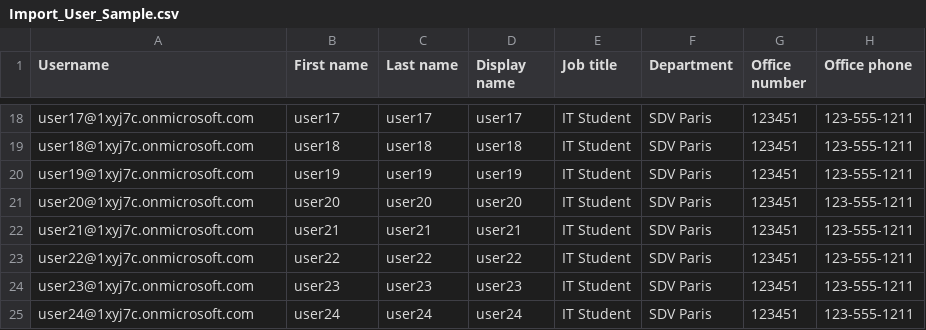
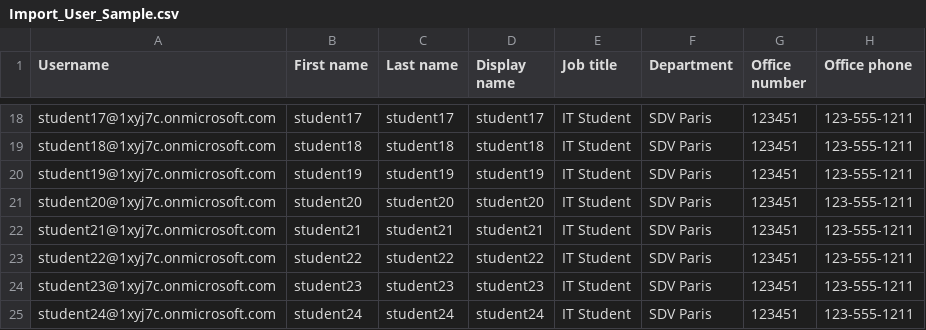
Before and after one commit to thibaultg78/Education, a CSV file: SDV/Microsoft-365/Accounts-Creation/Import_User_Sample.csv, drawn as a sheet; only a part is shown, gaps mark what is left out; the diff covers the shown part only; the diff names each change by its address in the sheet, - before the commit and + after, or states it on an @@ line.

```diff
--- a/SDV/Microsoft-365/Accounts-Creation/Import_User_Sample.csv
+++ b/SDV/Microsoft-365/Accounts-Creation/Import_User_Sample.csv
-A18 (Username): user17@1xyj7c.onmicrosoft.com
+A18 (Username): student17@1xyj7c.onmicrosoft.com
-B18 (First name): user17
+B18 (First name): student17
-C18 (Last name): user17
+C18 (Last name): student17
-D18 (Display name): user17
+D18 (Display name): student17
-A19 (Username): user18@1xyj7c.onmicrosoft.com
+A19 (Username): student18@1xyj7c.onmicrosoft.com
-B19 (First name): user18
+B19 (First name): student18
-C19 (Last name): user18
+C19 (Last name): student18
-D19 (Display name): user18
+D19 (Display name): student18
-A20 (Username): user19@1xyj7c.onmicrosoft.com
+A20 (Username): student19@1xyj7c.onmicrosoft.com
-B20 (First name): user19
+B20 (First name): student19
-C20 (Last name): user19
+C20 (Last name): student19
-D20 (Display name): user19
+D20 (Display name): student19
-A21 (Username): user20@1xyj7c.onmicrosoft.com
+A21 (Username): student20@1xyj7c.onmicrosoft.com
-B21 (First name): user20
+B21 (First name): student20
-C21 (Last name): user20
+C21 (Last name): student20
-D21 (Display name): user20
+D21 (Display name): student20
-A22 (Username): user21@1xyj7c.onmicrosoft.com
+A22 (Username): student21@1xyj7c.onmicrosoft.com
-B22 (First name): user21
+B22 (First name): student21
-C22 (Last name): user21
+C22 (Last name): student21
-D22 (Display name): user21
+D22 (Display name): student21
-A23 (Username): user22@1xyj7c.onmicrosoft.com
+A23 (Username): student22@1xyj7c.onmicrosoft.com
-B23 (First name): user22
+B23 (First name): student22
-C23 (Last name): user22
+C23 (Last name): student22
-D23 (Display name): user22
+D23 (Display name): student22
-A24 (Username): user23@1xyj7c.onmicrosoft.com
+A24 (Username): student23@1xyj7c.onmicrosoft.com
-B24 (First name): user23
+B24 (First name): student23
-C24 (Last name): user23
+C24 (Last name): student23
-D24 (Display name): user23
+D24 (Display name): student23
-A25 (Username): user24@1xyj7c.onmicrosoft.com
+A25 (Username): student24@1xyj7c.onmicrosoft.com
-B25 (First name): user24
+B25 (First name): student24
-C25 (Last name): user24
+C25 (Last name): student24
-D25 (Display name): user24
+D25 (Display name): student24
```
Also changed, not shown: 68 edited cells elsewhere in this file, 5 other files.
